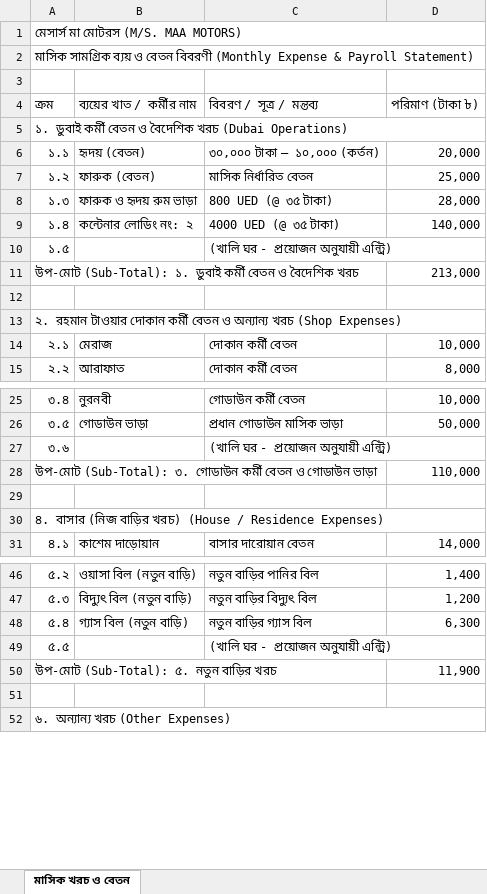
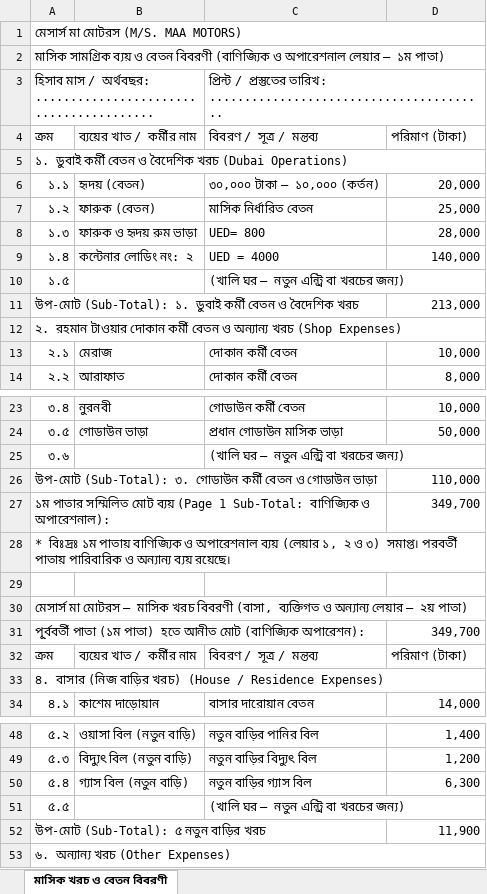
Before and after one commit to omarfarukitbd-spec/maa-motors-erp, an Excel workbook: MAA_MOTORS_মাসিক_খরচ_ও_বেতন_বিবরণী.xlsx, sheet মাসিক খরচ ও বেতন বিবরণী, drawn as a sheet; only a part is shown, gaps mark what is left out; values as stored, in another font and other column widths than the file's, no cell formats; removed rows and columns are numbered as before the commit, all else as after; the diff covers the shown part only; the diff names each change by its address in the sheet, - before the commit and + after, or states it on an @@ line.

Commit message:
feat(payroll): update Excel expense statements to 100% mirror user customized Word structure with live auto-calculating formulas

```diff
--- a/MAA_MOTORS_মাসিক_খরচ_ও_বেতন_বিবরণী.xlsx (sheet মাসিক খরচ ও বেতন বিবরণী)
+++ b/MAA_MOTORS_মাসিক_খরচ_ও_বেতন_বিবরণী.xlsx (sheet মাসিক খরচ ও বেতন বিবরণী)
-sheet tab: মাসিক খরচ ও বেতন
+sheet tab: মাসিক খরচ ও বেতন বিবরণী
-A2: …বেতন বিবরণী (Monthly Expense & Payroll Statement)
+A2: …বেতন বিবরণী (বাণিজ্যিক ও অপারেশনাল লেয়ার — ১ম পাতা)
-row 3: (empty)
+row 3: হিসাব মাস / অর্থবছর: ........................................ |  | প্রিন্ট / প্রস্তুতের তারিখ: ........................................
+A3:B3 merged
+C3:D3 merged
-D4: পরিমাণ (টাকা ৳)
+D4: পরিমাণ (টাকা)
-C8: 800 UED (@ ৩৫ টাকা)
+C8: UED= 800
-C9: 4000 UED (@ ৩৫ টাকা)
+C9: UED = 4000
-C10: (খালি ঘর - প্রয়োজন অনুযায়ী এন্ট্রি)
+C10: (খালি ঘর — নতুন এন্ট্রি বা খরচের জন্য)
-row 12: (empty)
-C25: (খালি ঘর - প্রয়োজন অনুযায়ী এন্ট্রি)
+C25: (খালি ঘর — নতুন এন্ট্রি বা খরচের জন্য)
+row 27: ১ম পাতার সম্মিলিত মোট ব্যয় (Page 1 Sub-Total: বাণিজ্যিক ও অপারেশনাল): |  |  | 349,700
+row 28: * বিঃদ্রঃ ১ম পাতায় বাণিজ্যিক ও অপারেশনাল ব্যয় (লেয়ার ১, ২ ও ৩) সমাপ্ত। পরবর্তী পাতায় পারিবারিক ও অন্যান্য ব্যয় রয়েছে।
+row 30: মেসার্স মা মোটরস — মাসিক খরচ বিবরণী (বাসা, ব্যক্তিগত ও অন্যান্য লেয়ার — ২য় পাতা)
+row 31: পূ্র্ববর্তী পাতা (১ম পাতা) হতে আনীত মোট (বাণিজ্যিক অপারেশন): |  |  | 349,700
+row 32: ক্রম | ব্যয়ের খাত / কর্মীর নাম | বিবরণ / সূত্র / মন্তব্য | পরিমাণ (টাকা)
-C51: (খালি ঘর - প্রয়োজন অনুযায়ী এন্ট্রি)
+C51: (খালি ঘর — নতুন এন্ট্রি বা খরচের জন্য)
-A52: উপ-মোট (Sub-Total): ৫. নতুন বাড়ির খরচ
+A52: উপ-মোট (Sub-Total): ৫ নতুন বাড়ির খরচ
-row 51: (empty)
```
Also changed, not shown: 1 added row, 3 removed rows, 12 edited cells and merged cells elsewhere in this sheet, cell formats, formulas that keep their value, Web_ERP/MAA_MOTORS_Monthly_Expenses.xlsx, 1 other file.
